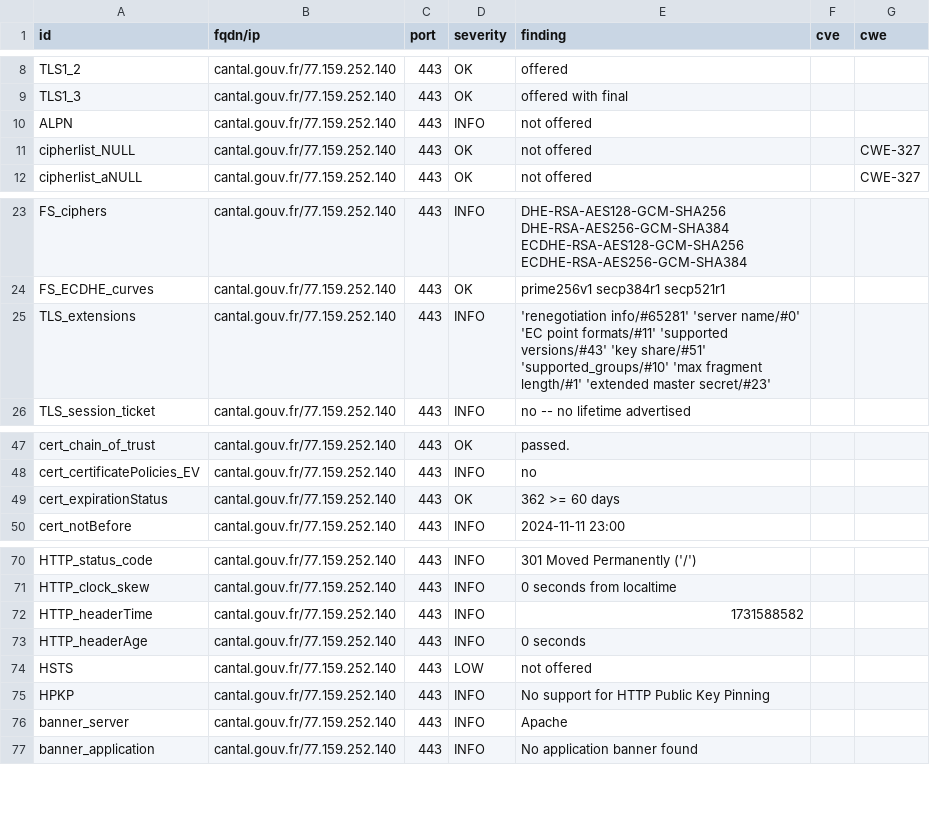
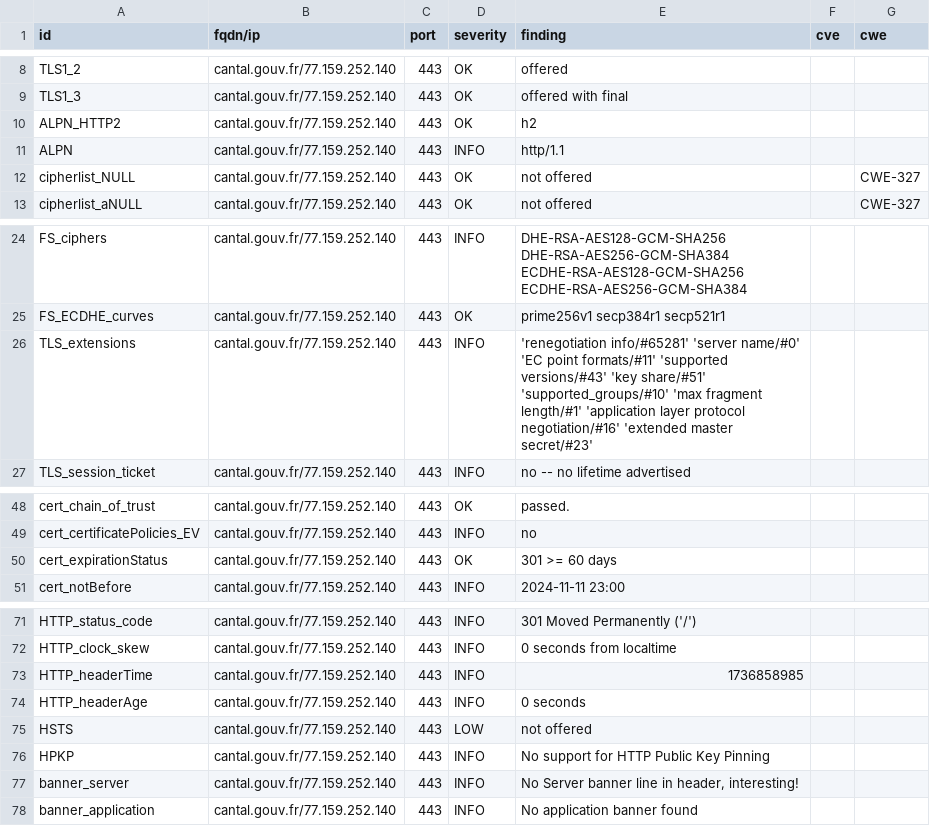
Before and after one commit to GKO-org/dashlordPrd2, a CSV file: results/aHR0cHM6Ly9jYW50YWwuZ291di5mcg==/testssl.csv, drawn as a sheet; only a part is shown, gaps mark what is left out.

Commit message:
update: https://cantal.gouv.fr

```diff
--- a/results/aHR0cHM6Ly9jYW50YWwuZ291di5mcg==/testssl.csv
+++ b/results/aHR0cHM6Ly9jYW50YWwuZ291di5mcg==/testssl.csv
@@ -9,3 +9,4 @@
 "TLS1_3","cantal.gouv.fr/77.159.252.140","443","OK","offered with final","",""
-"ALPN","cantal.gouv.fr/77.159.252.140","443","INFO","not offered","",""
+"ALPN_HTTP2","cantal.gouv.fr/77.159.252.140","443","OK","h2","",""
+"ALPN","cantal.gouv.fr/77.159.252.140","443","INFO","http/1.1","",""
 "cipherlist_NULL","cantal.gouv.fr/77.159.252.140","443","OK","not offered","","CWE-327"
@@ -24,3 +25,3 @@
 "FS_ECDHE_curves","cantal.gouv.fr/77.159.252.140","443","OK","prime256v1 secp384r1 secp521r1","",""
-"TLS_extensions","cantal.gouv.fr/77.159.252.140","443","INFO","'renegotiation info/#65281' 'server name/#0' 'EC point formats/#11' 'supported versions/#43' 'key share/#51' 'supported_groups/#10' 'max fragment length/#1' 'extended master secret/#23'","",""
+"TLS_extensions","cantal.gouv.fr/77.159.252.140","443","INFO","'renegotiation info/#65281' 'server name/#0' 'EC point formats/#11' 'supported versions/#43' 'key share/#51' 'supported_groups/#10' 'max fragment length/#1' 'application layer protocol negotiation/#16' 'extended master secret/#23'","",""
 "TLS_session_ticket","cantal.gouv.fr/77.159.252.140","443","INFO","no -- no lifetime advertised","",""
@@ -48,3 +49,3 @@
 "cert_certificatePolicies_EV","cantal.gouv.fr/77.159.252.140","443","INFO","no","",""
-"cert_expirationStatus","cantal.gouv.fr/77.159.252.140","443","OK","362 >= 60 days","",""
+"cert_expirationStatus","cantal.gouv.fr/77.159.252.140","443","OK","301 >= 60 days","",""
 "cert_notBefore","cantal.gouv.fr/77.159.252.140","443","INFO","2024-11-11 23:00","",""
@@ -71,3 +72,3 @@
 "HTTP_clock_skew","cantal.gouv.fr/77.159.252.140","443","INFO","0 seconds from localtime","",""
-"HTTP_headerTime","cantal.gouv.fr/77.159.252.140","443","INFO","1731588582","",""
+"HTTP_headerTime","cantal.gouv.fr/77.159.252.140","443","INFO","1736858985","",""
 "HTTP_headerAge","cantal.gouv.fr/77.159.252.140","443","INFO","0 seconds","",""
@@ -75,3 +76,3 @@
 "HPKP","cantal.gouv.fr/77.159.252.140","443","INFO","No support for HTTP Public Key Pinning","",""
-"banner_server","cantal.gouv.fr/77.159.252.140","443","INFO","Apache","",""
+"banner_server","cantal.gouv.fr/77.159.252.140","443","INFO","No Server banner line in header, interesting!","",""
 "banner_application","cantal.gouv.fr/77.159.252.140","443","INFO","No application banner found","",""
```
Also changed, not shown: 9 other files.
